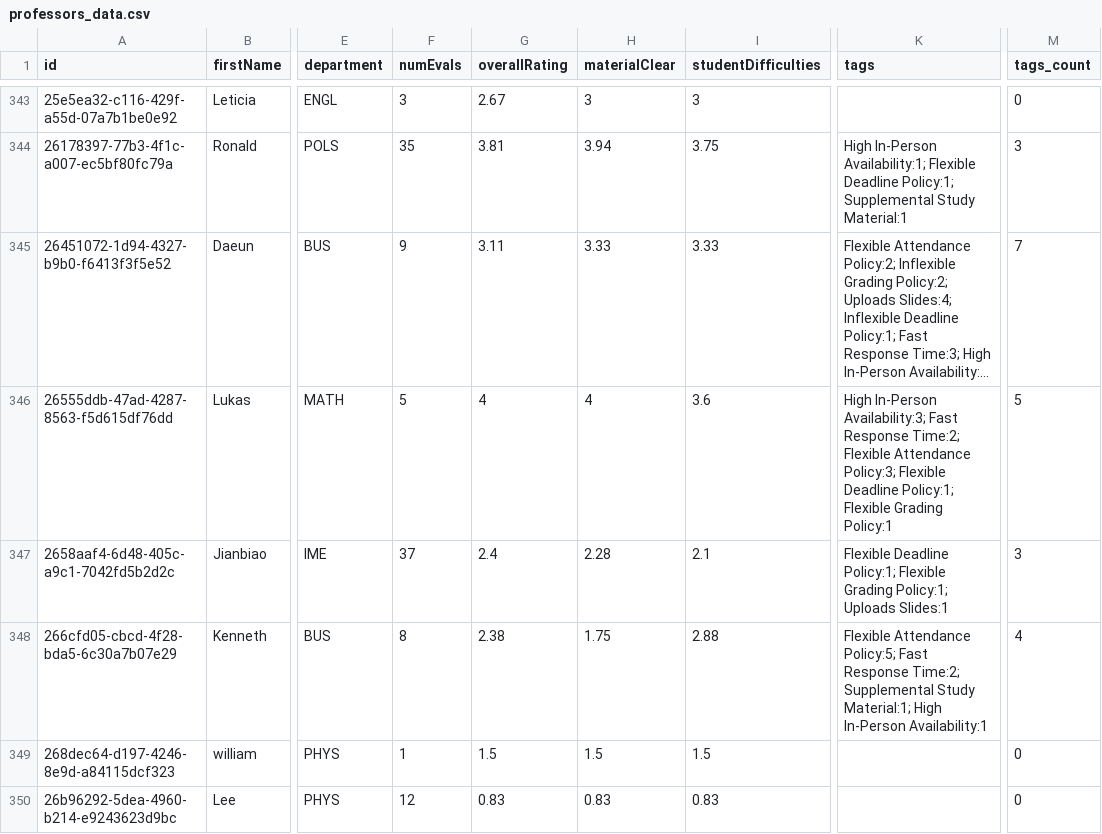
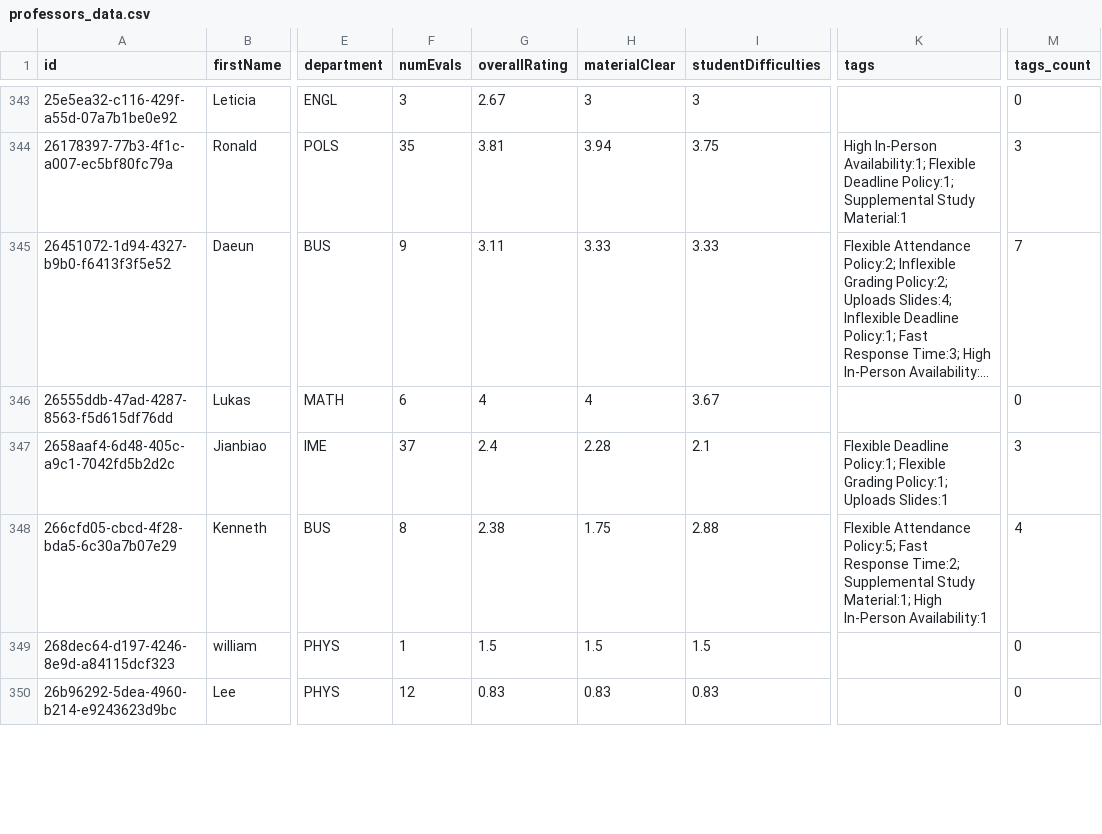
Before and after one commit to sreshtalluri/polyratings-data-collection, a CSV file: data/main/professors_data.csv, drawn as a sheet; only a part is shown, gaps mark what is left out; long unchanged cells end in …; the diff covers the shown part only; the diff names each change by its address in the sheet, - before the commit and + after, or states it on an @@ line.

```diff
--- a/data/main/professors_data.csv
+++ b/data/main/professors_data.csv
-F346 (numEvals): 5
+F346 (numEvals): 6
-I346 (studentDifficulties): 3.6
+I346 (studentDifficulties): 3.67
-K346 (tags): High In-Person Availability:3; Fast Response Time:2; Flexible Attendance Policy:3; Flexible Deadline Policy:1; Flexible Grading Policy:1
+K346 (tags): (empty)
-M346 (tags_count): 5
+M346 (tags_count): 0
```
Also changed, not shown: 125 edited cells elsewhere in this file, data/main/department_summary.csv, data/main/professor_name_to_id.csv.
